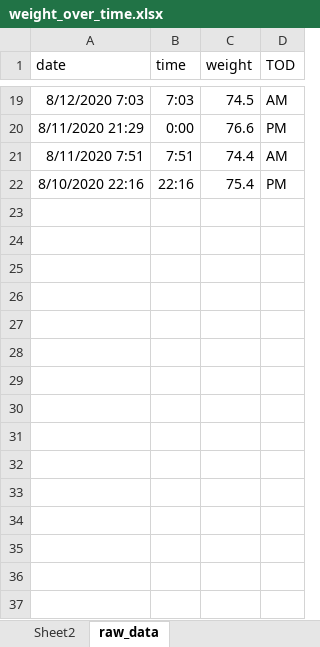
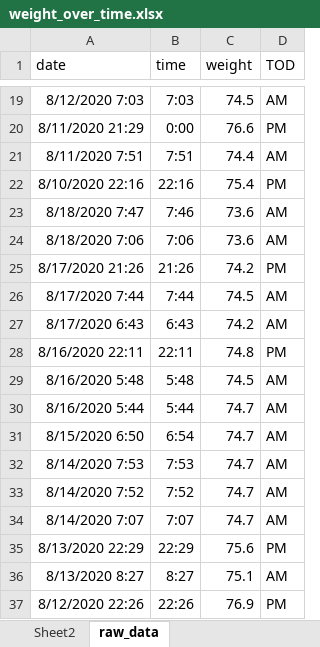
Before and after one commit to JonMinton/weight_tracker, an Excel workbook: weight_over_time.xlsx, sheet raw_data, drawn as a sheet; only a part is shown, gaps mark what is left out; values as stored, in another font and other column widths than the file's, no borders; charts and pictures not drawn; the diff names each change by its address in the sheet, - before the commit and + after, or states it on an @@ line.

Commit message:
add slightly better graph and updated data

```diff
--- a/weight_over_time.xlsx (sheet raw_data)
+++ b/weight_over_time.xlsx (sheet raw_data)
+row 23: 8/18/2020 7:47 | 7:46 | 73.6 | AM
+row 24: 8/18/2020 7:06 | 7:06 | 73.6 | AM
+row 25: 8/17/2020 21:26 | 21:26 | 74.2 | PM
+row 26: 8/17/2020 7:44 | 7:44 | 74.5 | AM
+row 27: 8/17/2020 6:43 | 6:43 | 74.2 | AM
+row 28: 8/16/2020 22:11 | 22:11 | 74.8 | PM
+row 29: 8/16/2020 5:48 | 5:48 | 74.5 | AM
+row 30: 8/16/2020 5:44 | 5:44 | 74.7 | AM
+row 31: 8/15/2020 6:50 | 6:54 | 74.7 | AM
+row 32: 8/14/2020 7:53 | 7:53 | 74.7 | AM
+row 33: 8/14/2020 7:52 | 7:52 | 74.7 | AM
+row 34: 8/14/2020 7:07 | 7:07 | 74.7 | AM
+row 35: 8/13/2020 22:29 | 22:29 | 75.6 | PM
+row 36: 8/13/2020 8:27 | 8:27 | 75.1 | AM
+row 37: 8/12/2020 22:26 | 22:26 | 76.9 | PM
```
Also changed, not shown: charts or pictures, 2 other files.
